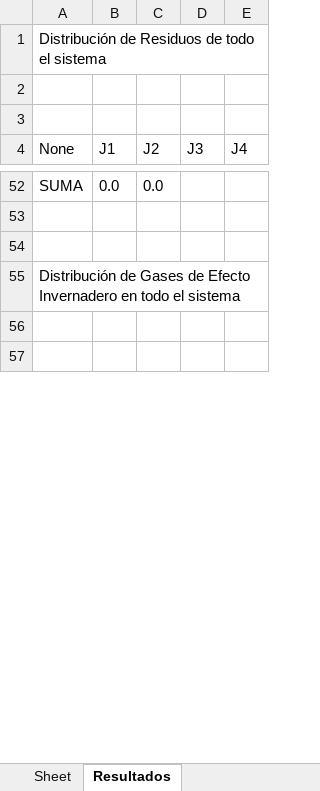
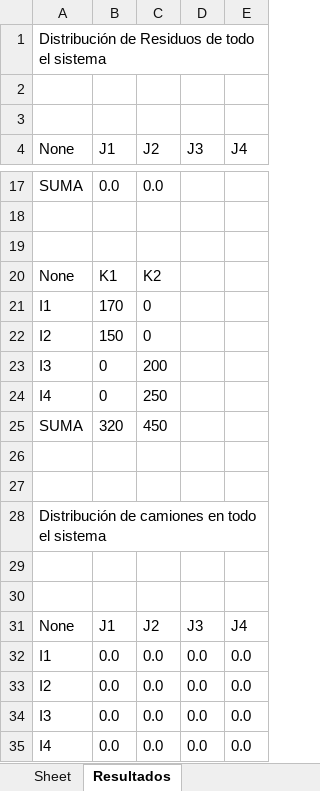
Before and after one commit to PanchoGatti/lome_python, an Excel workbook: RESULTADOS_Region_CASARES.xlsx, sheet Resultados, drawn as a sheet; only a part is shown, gaps mark what is left out; the shorter side is filled out with more unchanged rows; values as stored, in another font and other column widths than the file's, no borders; the diff covers the shown part only; the diff names each change by its address in the sheet, - before the commit and + after, or states it on an @@ line.

```diff
--- a/RESULTADOS_Region_CASARES.xlsx (sheet Resultados)
+++ b/RESULTADOS_Region_CASARES.xlsx (sheet Resultados)
@@ row 12 moved to row 20: None @@
+row 21: I1 | 170 | 0
+row 22: I2 | 150 | 0
+row 23: I3 | 0 | 200
+row 24: I4 | 0 | 250
+row 25: SUMA | 320 | 450
+row 26: (empty)
+row 27: (empty)
+row 29: (empty)
+row 30: (empty)
+row 32: I1 | 0.0 | 0.0 | 0.0 | 0.0
+row 33: I2 | 0.0 | 0.0 | 0.0 | 0.0
+row 34: I3 | 0.0 | 0.0 | 0.0 | 0.0
+row 35: I4 | 0.0 | 0.0 | 0.0 | 0.0
```
Also changed, not shown: 15 added rows, 28 removed rows, 4 moved rows and 15 edited cells elsewhere in this sheet, modelo.xlsm, 2 other files.
